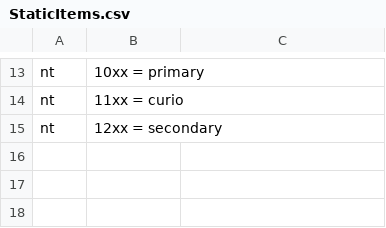
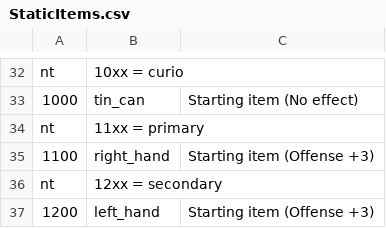
Before and after one commit to princessnadia/ap-computer-science, a CSV file: java/TallGrassRedo/StaticItems.csv, drawn as a sheet; only a part is shown, gaps mark what is left out; addresses are those after the commit; the diff covers the shown part only; the diff names each change by its address in the sheet, - before the commit and + after, or states it on an @@ line.

```diff
--- a/java/TallGrassRedo/StaticItems.csv
+++ b/java/TallGrassRedo/StaticItems.csv
-B32: 10xx = primary
+B32: 10xx = curio
+row 33: 1000 | tin_can | Starting item (No effect)
-B34: 11xx = curio
+B34: 11xx = primary
+row 35: 1100 | right_hand | Starting item (Offense +3)
+row 37: 1200 | left_hand | Starting item (Offense +3)
```
Also changed, not shown: 21 added rows, 2 removed rows and 1 edited cell elsewhere in this file, 3 other files.
